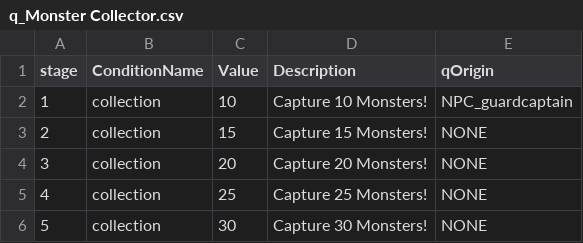
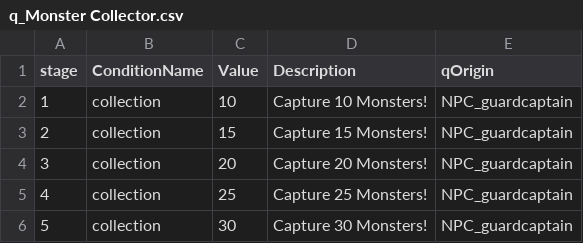
Before and after one commit to HalcionCyanide/SP3_T14N, a CSV file: Base/DrivenFiles/quests/q_Monster Collector.csv, drawn as a sheet.

```diff
--- a/Base/DrivenFiles/quests/q_Monster Collector.csv
+++ b/Base/DrivenFiles/quests/q_Monster Collector.csv
@@ -2,5 +2,5 @@ stage,ConditionName,Value,Description,qOrigin
 1,collection,10,Capture 10 Monsters!,NPC_guardcaptain
-2,collection,15,Capture 15 Monsters!,NONE
-3,collection,20,Capture 20 Monsters!,NONE
-4,collection,25,Capture 25 Monsters!,NONE
-5,collection,30,Capture 30 Monsters!,NONE
+2,collection,15,Capture 15 Monsters!,NPC_guardcaptain
+3,collection,20,Capture 20 Monsters!,NPC_guardcaptain
+4,collection,25,Capture 25 Monsters!,NPC_guardcaptain
+5,collection,30,Capture 30 Monsters!,NPC_guardcaptain
```
Also changed, not shown: Base/DrivenFiles/PlayerSave1.csv, Base/DrivenFiles/quests/q_The Fractal Binding.csv, 5 other files.
